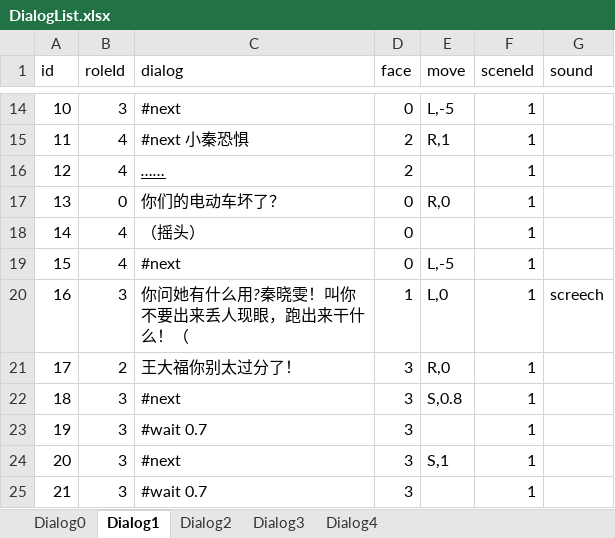
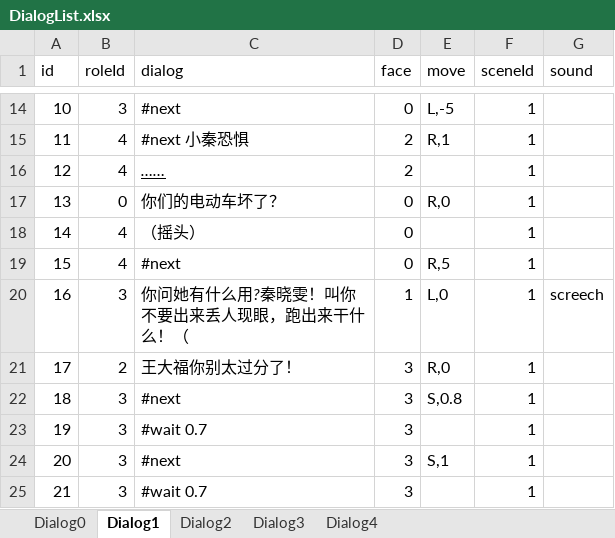
Before and after one commit to asyaB404/QingTang, an Excel workbook: Assets/Editor/Excel/DialogList.xlsx, sheet Dialog1, drawn as a sheet; only a part is shown, gaps mark what is left out; values as stored, in another font and other column widths than the file's, no borders; the diff names each change by its address in the sheet, - before the commit and + after, or states it on an @@ line.

```diff
--- a/Assets/Editor/Excel/DialogList.xlsx (sheet Dialog1)
+++ b/Assets/Editor/Excel/DialogList.xlsx (sheet Dialog1)
-E19 (move): L,-5
+E19 (move): R,5
```
Also changed, not shown: sheet Dialog2, 10 other files.
